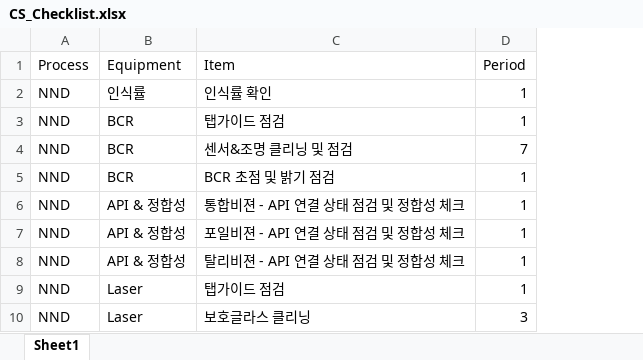
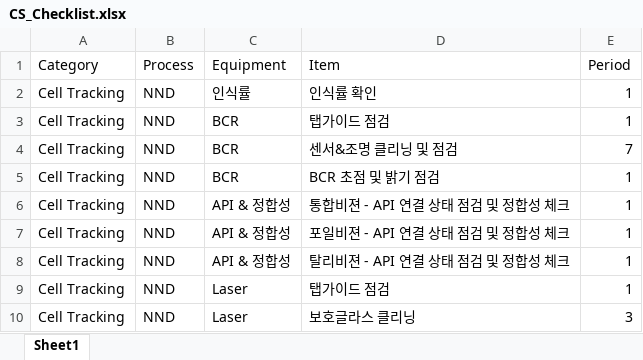
Before and after one commit to Bizeun/CS-Checklist, an Excel workbook: CS_Checklist.xlsx, sheet Sheet1, drawn as a sheet; only a part is shown; values as stored, in another font and other column widths than the file's, no borders; the diff names each change by its address in the sheet, - before the commit and + after, or states it on an @@ line.

Commit message:
add category filter

```diff
--- a/CS_Checklist.xlsx (sheet Sheet1)
+++ b/CS_Checklist.xlsx (sheet Sheet1)
+column A (Category), rows 2-10: all Cell Tracking
```
Also changed, not shown: 3 other files.
